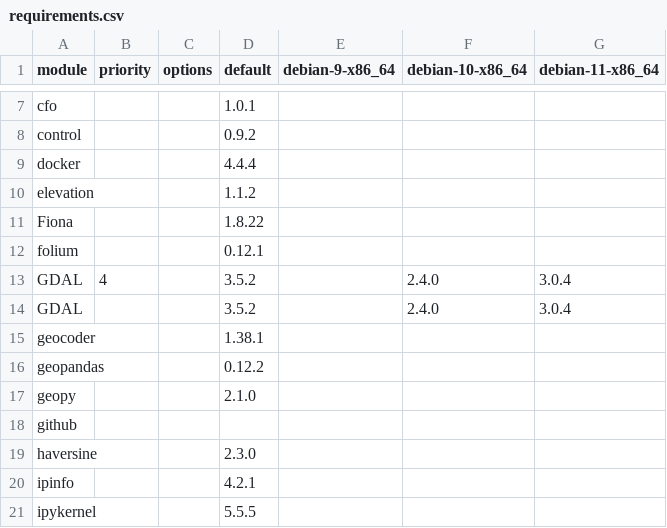
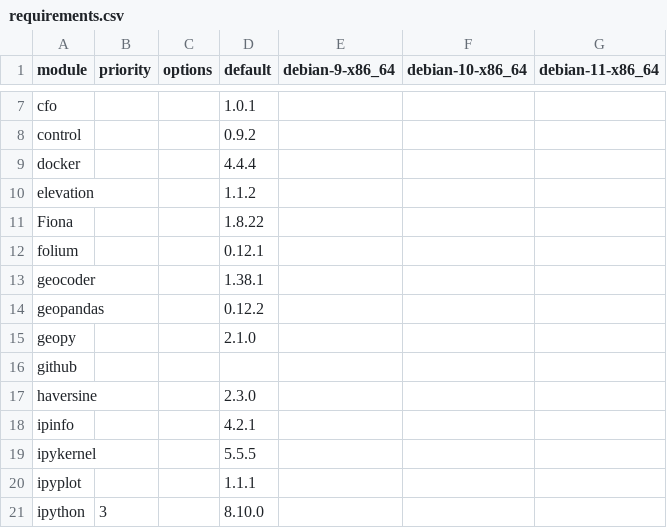
Before and after one commit to arras-energy/gridlabd-old, a CSV file: python/requirements.csv, drawn as a sheet; only a part is shown, gaps mark what is left out; the shorter side is filled out with more unchanged rows.

Commit message:
Update requirements.csv

```diff
--- a/python/requirements.csv
+++ b/python/requirements.csv
@@ -12,4 +12,2 @@ Fiona,,,1.8.22,,,
 folium,,,0.12.1,,,
-GDAL,4,,3.5.2,,2.4.0,3.0.4
-GDAL,,,3.5.2,,2.4.0,3.0.4
 geocoder,,,1.38.1,,,
```
